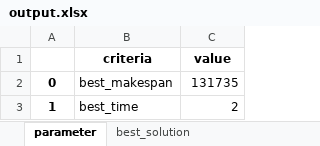
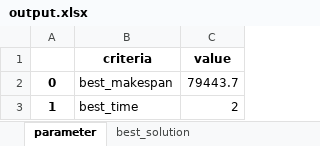
Before and after one commit to khaibnd/LNWG, an Excel workbook: src/data/output.xlsx, sheet parameter, drawn as a sheet; values as stored, in another font and other column widths than the file's, no borders; the diff names each change by its address in the sheet, - before the commit and + after, or states it on an @@ line.

```diff
--- a/src/data/output.xlsx (sheet parameter)
+++ b/src/data/output.xlsx (sheet parameter)
-C2 (value): 131735
+C2 (value): 79443.7
```
Also changed, not shown: sheet best_solution, hidden cells, src/data/InitialSolution.xlsx, src/data/Mutation.xlsx, 6 other files.
